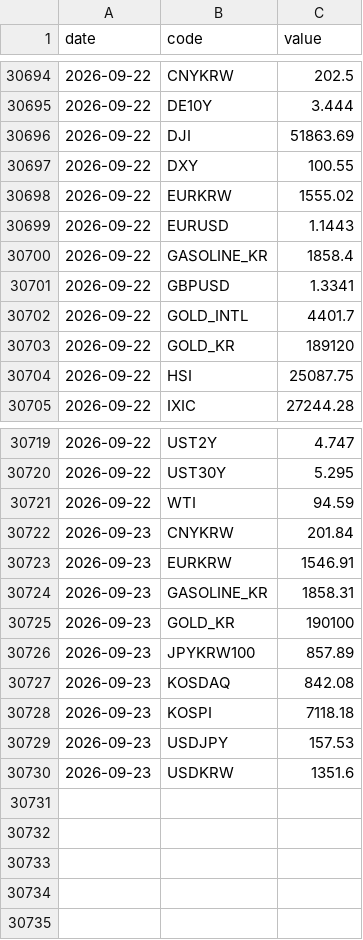
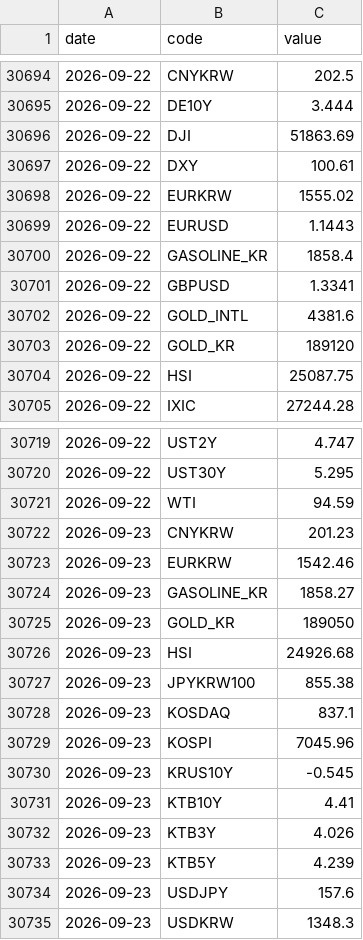
Before and after one commit to gpflatls-oss/invest-dashboard, a CSV file: history.csv, drawn as a sheet; only a part is shown, gaps mark what is left out.

```diff
--- a/history.csv
+++ b/history.csv
@@ -30696,3 +30696,3 @@ date,code,value
 2026-09-22,DJI,51863.69
-2026-09-22,DXY,100.55
+2026-09-22,DXY,100.61
 2026-09-22,EURKRW,1555.02
@@ -30701,3 +30701,3 @@ date,code,value
 2026-09-22,GBPUSD,1.3341
-2026-09-22,GOLD_INTL,4401.7
+2026-09-22,GOLD_INTL,4381.6
 2026-09-22,GOLD_KR,189120
@@ -30721,10 +30721,15 @@ date,code,value
 2026-09-22,WTI,94.59
-2026-09-23,CNYKRW,201.84
-2026-09-23,EURKRW,1546.91
-2026-09-23,GASOLINE_KR,1858.31
-2026-09-23,GOLD_KR,190100
-2026-09-23,JPYKRW100,857.89
-2026-09-23,KOSDAQ,842.08
-2026-09-23,KOSPI,7118.18
-2026-09-23,USDJPY,157.53
-2026-09-23,USDKRW,1351.6
+2026-09-23,CNYKRW,201.23
+2026-09-23,EURKRW,1542.46
+2026-09-23,GASOLINE_KR,1858.27
+2026-09-23,GOLD_KR,189050
+2026-09-23,HSI,24926.68
+2026-09-23,JPYKRW100,855.38
+2026-09-23,KOSDAQ,837.1
+2026-09-23,KOSPI,7045.96
+2026-09-23,KRUS10Y,-0.545
+2026-09-23,KTB10Y,4.41
+2026-09-23,KTB3Y,4.026
+2026-09-23,KTB5Y,4.239
+2026-09-23,USDJPY,157.6
+2026-09-23,USDKRW,1348.3
```
Also changed, not shown: 1 other file.
